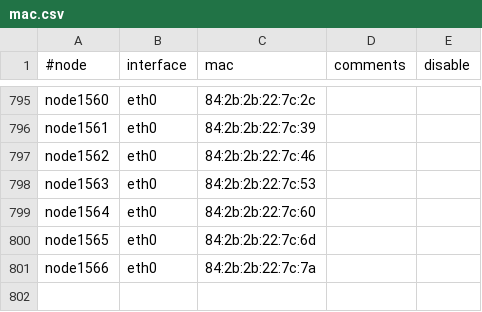
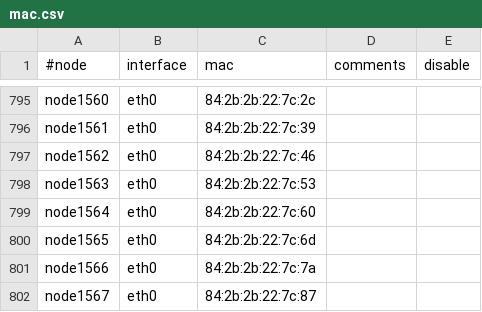
Before and after one commit to broadinstitute/APSGhistory, a CSV file: xcat2/tables/mac.csv, drawn as a sheet; only a part is shown, gaps mark what is left out; the diff names each change by its address in the sheet, - before the commit and + after, or states it on an @@ line.

```diff
--- a/xcat2/tables/mac.csv
+++ b/xcat2/tables/mac.csv
+row 802: node1567 | eth0 | 84:2b:2b:22:7c:87
```
Also changed, not shown: xcat2/tables/auditlog.csv, xcat2/tables/hosts.csv, 1 other file.
